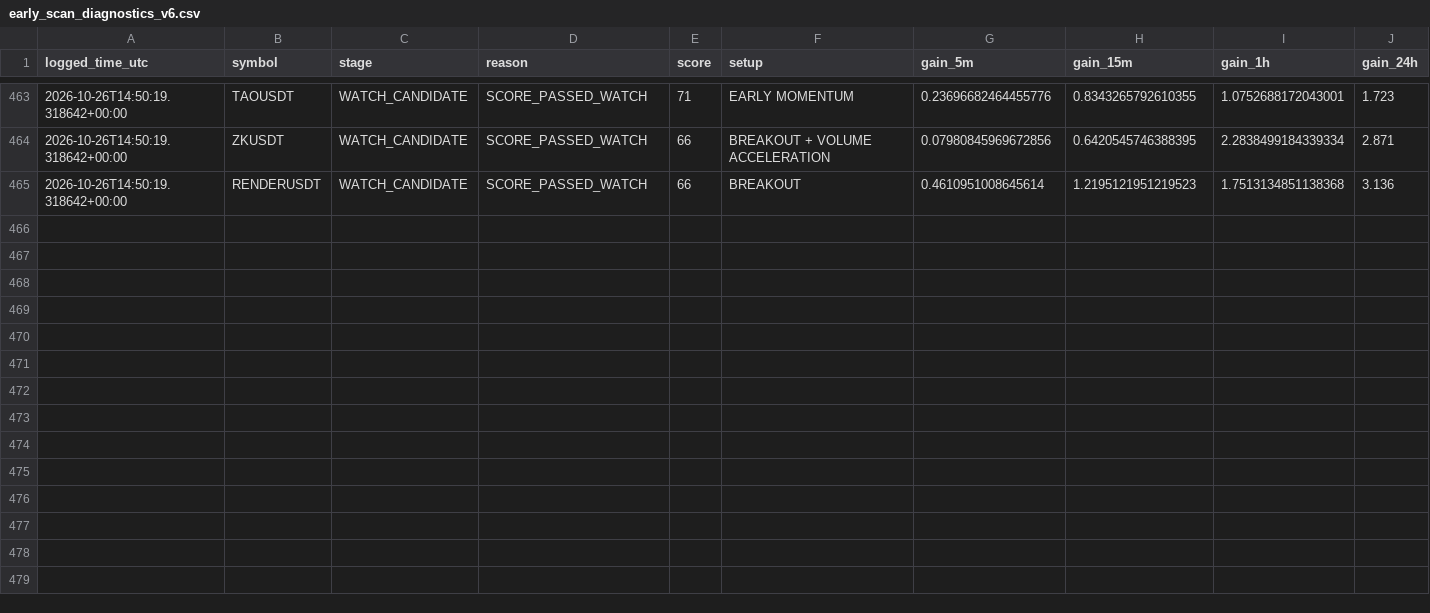
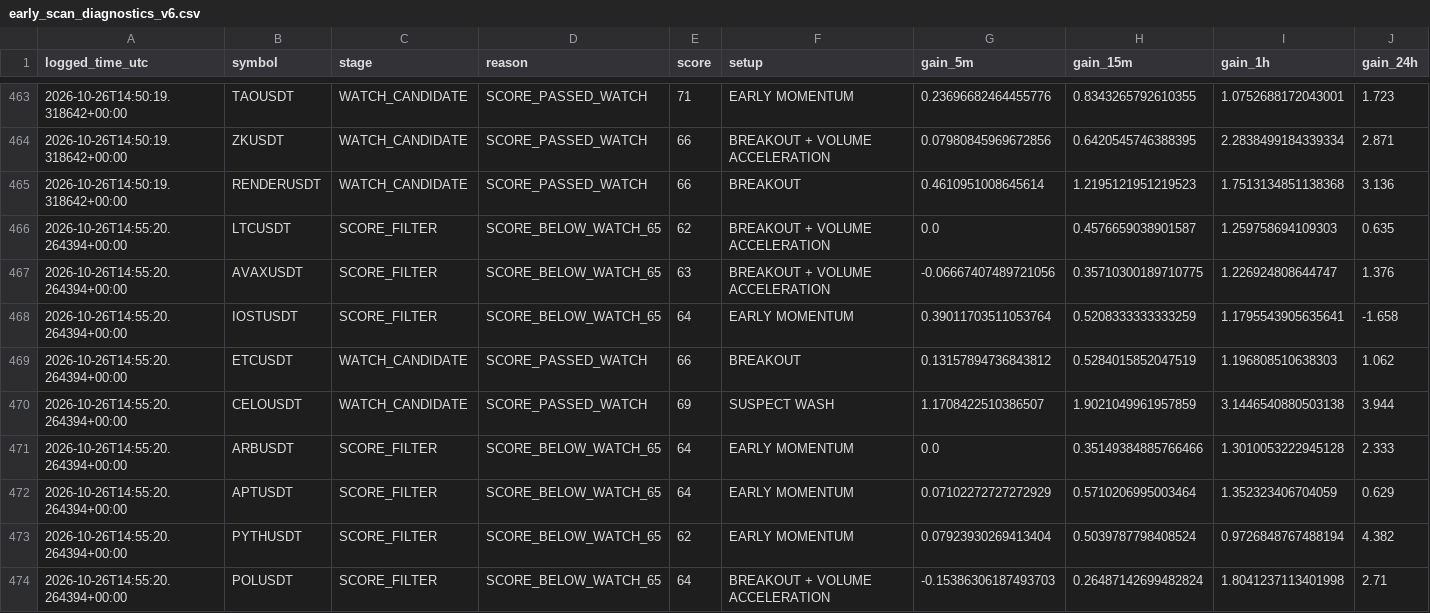
Before and after one commit to solom20232007/v6, a CSV file: early_scan_diagnostics_v6.csv, drawn as a sheet; only a part is shown, gaps mark what is left out; rows hold the shown columns only; the diff names each change by its address in the sheet, - before the commit and + after, or states it on an @@ line.

```diff
--- a/early_scan_diagnostics_v6.csv
+++ b/early_scan_diagnostics_v6.csv
+row 466: 2026-10-26T14:55:20.264394+00:00 | LTCUSDT | SCORE_FILTER | SCORE_BELOW_WATCH_65 | 62 | BREAKOUT + VOLUME ACCELERATION | 0.0 | 0.4576659038901587 | 1.259758694109303 | 0.635
+row 467: 2026-10-26T14:55:20.264394+00:00 | AVAXUSDT | SCORE_FILTER | SCORE_BELOW_WATCH_65 | 63 | BREAKOUT + VOLUME ACCELERATION | -0.06667407489721056 | 0.35710300189710775 | 1.226924808644747 | 1.376
+row 468: 2026-10-26T14:55:20.264394+00:00 | IOSTUSDT | SCORE_FILTER | SCORE_BELOW_WATCH_65 | 64 | EARLY MOMENTUM | 0.39011703511053764 | 0.5208333333333259 | 1.1795543905635641 | -1.658
+row 469: 2026-10-26T14:55:20.264394+00:00 | ETCUSDT | WATCH_CANDIDATE | SCORE_PASSED_WATCH | 66 | BREAKOUT | 0.13157894736843812 | 0.5284015852047519 | 1.196808510638303 | 1.062
+row 470: 2026-10-26T14:55:20.264394+00:00 | CELOUSDT | WATCH_CANDIDATE | SCORE_PASSED_WATCH | 69 | SUSPECT WASH | 1.1708422510386507 | 1.9021049961957859 | 3.1446540880503138 | 3.944
+row 471: 2026-10-26T14:55:20.264394+00:00 | ARBUSDT | SCORE_FILTER | SCORE_BELOW_WATCH_65 | 64 | EARLY MOMENTUM | 0.0 | 0.35149384885766466 | 1.3010053222945128 | 2.333
+row 472: 2026-10-26T14:55:20.264394+00:00 | APTUSDT | SCORE_FILTER | SCORE_BELOW_WATCH_65 | 64 | EARLY MOMENTUM | 0.07102272727272929 | 0.5710206995003464 | 1.352323406704059 | 0.629
+row 473: 2026-10-26T14:55:20.264394+00:00 | PYTHUSDT | SCORE_FILTER | SCORE_BELOW_WATCH_65 | 62 | EARLY MOMENTUM | 0.07923930269413404 | 0.5039787798408524 | 0.9726848767488194 | 4.382
+row 474: 2026-10-26T14:55:20.264394+00:00 | POLUSDT | SCORE_FILTER | SCORE_BELOW_WATCH_65 | 64 | BREAKOUT + VOLUME ACCELERATION | -0.15386306187493703 | 0.26487142699482824 | 1.8041237113401998 | 2.71
```
Also changed, not shown: early_watch_log_v6.csv, 1 other file.
